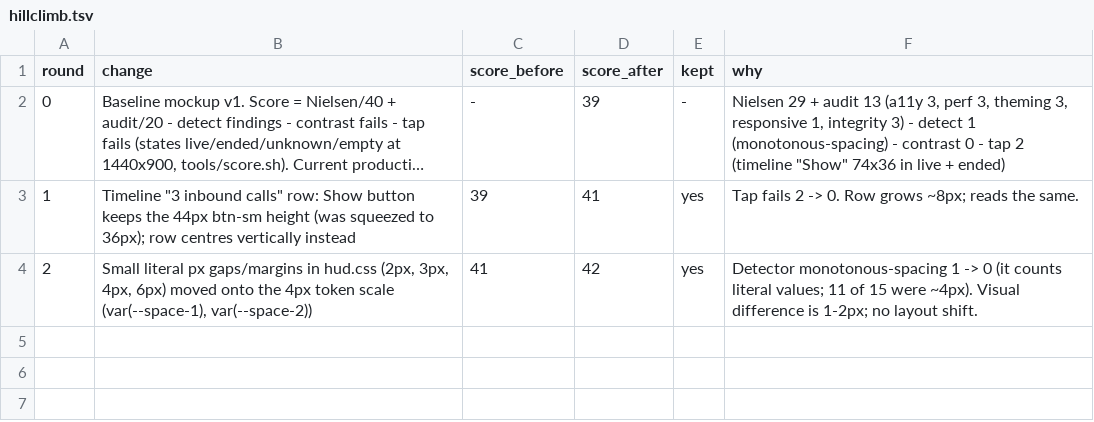
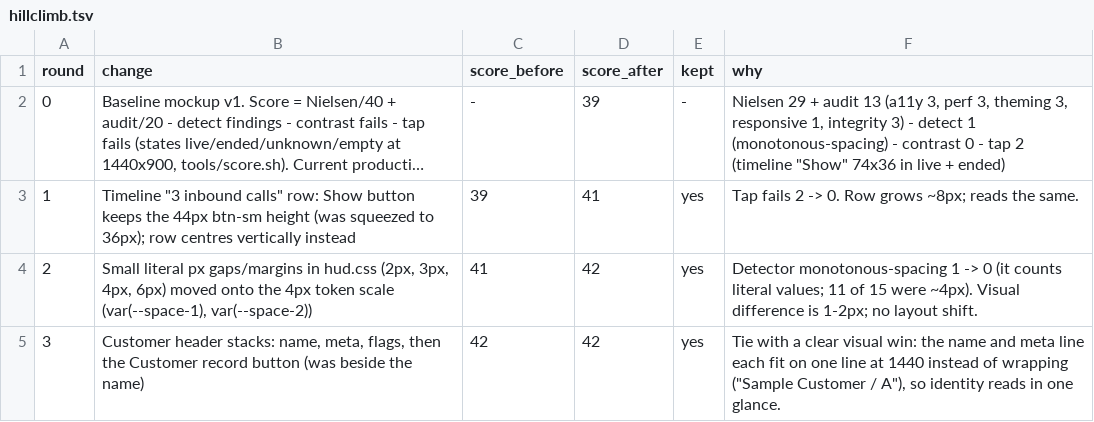
Before and after one commit to wil-ErberAuto-commits/erber-systems-explainer, a TSV file: caller-hud-review/hillclimb.tsv, drawn as a sheet; long unchanged cells end in ….

```diff
--- a/caller-hud-review/hillclimb.tsv
+++ b/caller-hud-review/hillclimb.tsv
@@ -4 +4,2 @@ round	change	score_before	score_after	kept	why
 2	Small literal px gaps/margins in hud.css (2px, 3px, 4px, 6px) moved onto the 4px token scale (var(--space-1), var(--space-2))	41	42	yes	Detector monotonous-spacing 1 -> 0 (it counts literal values; 11 of 15 were ~4px). Visual difference is 1-2px; no layout shift.
+3	Customer header stacks: name, meta, flags, then the Customer record button (was beside the name)	42	42	yes	Tie with a clear visual win: the name and meta line each fit on one line at 1440 instead of wrapping ("Sample Customer / A"), so identity reads in one glance.
```
Also changed, not shown: 1 other file.
